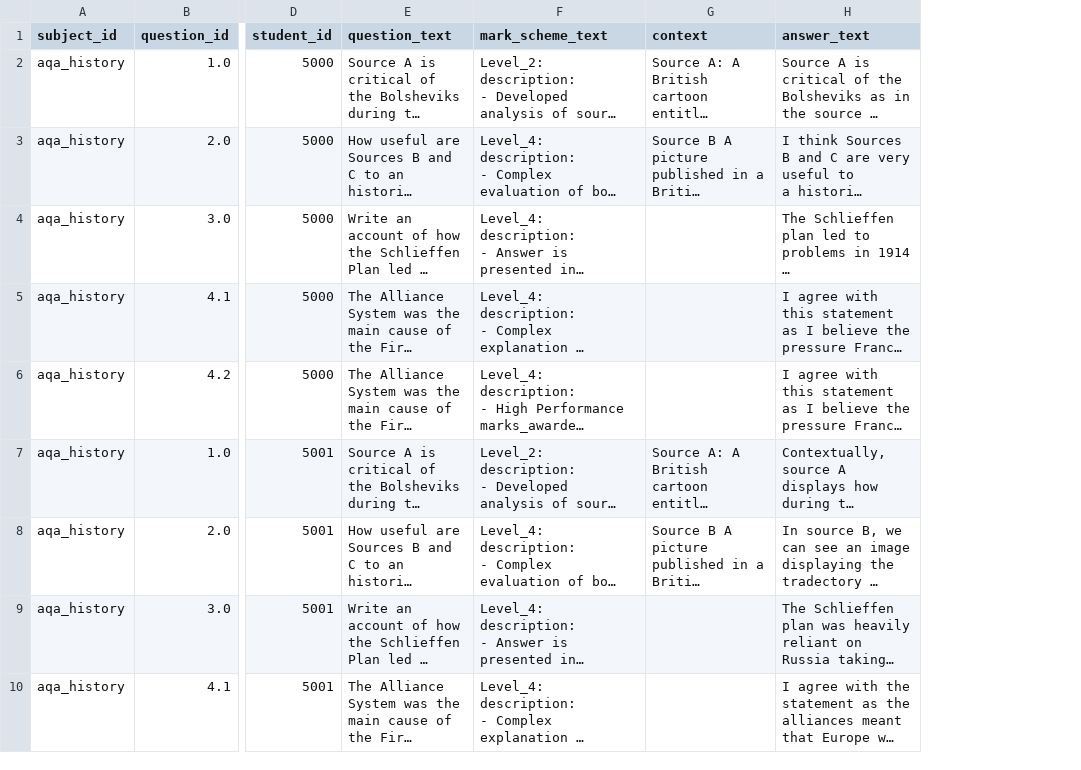
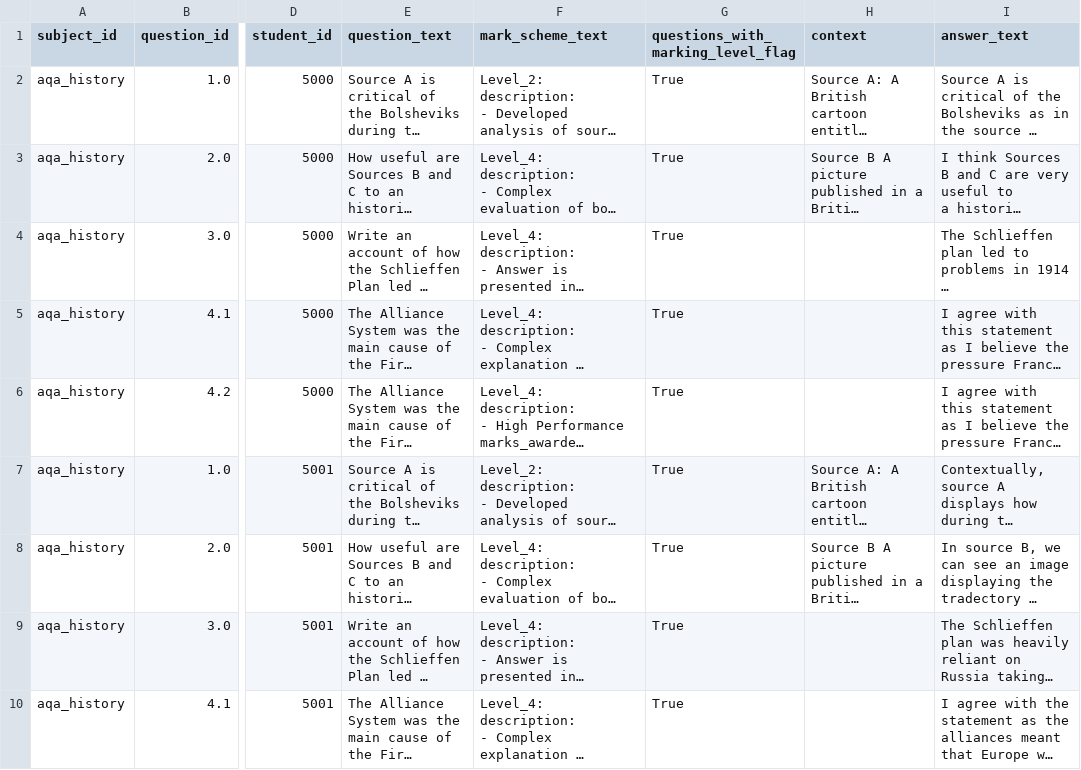
Before and after one commit to Equaite/audenshaw_exam_validation, a CSV file: validation_results/processed_data/student_answers_augmented.csv, drawn as a sheet; only a part is shown, gaps mark what is left out; long unchanged cells end in …; the diff names each change by its address in the sheet, - before the commit and + after, or states it on an @@ line.

Commit message:
added a function that can detect if a mark scheme text has marking levels

```diff
--- a/validation_results/processed_data/student_answers_augmented.csv
+++ b/validation_results/processed_data/student_answers_augmented.csv
+column G, rows 1-10: questions_with_marking_level_flag | True | True | True | True | True | True | True | True | True
```
Also changed, not shown: 2 other files.
